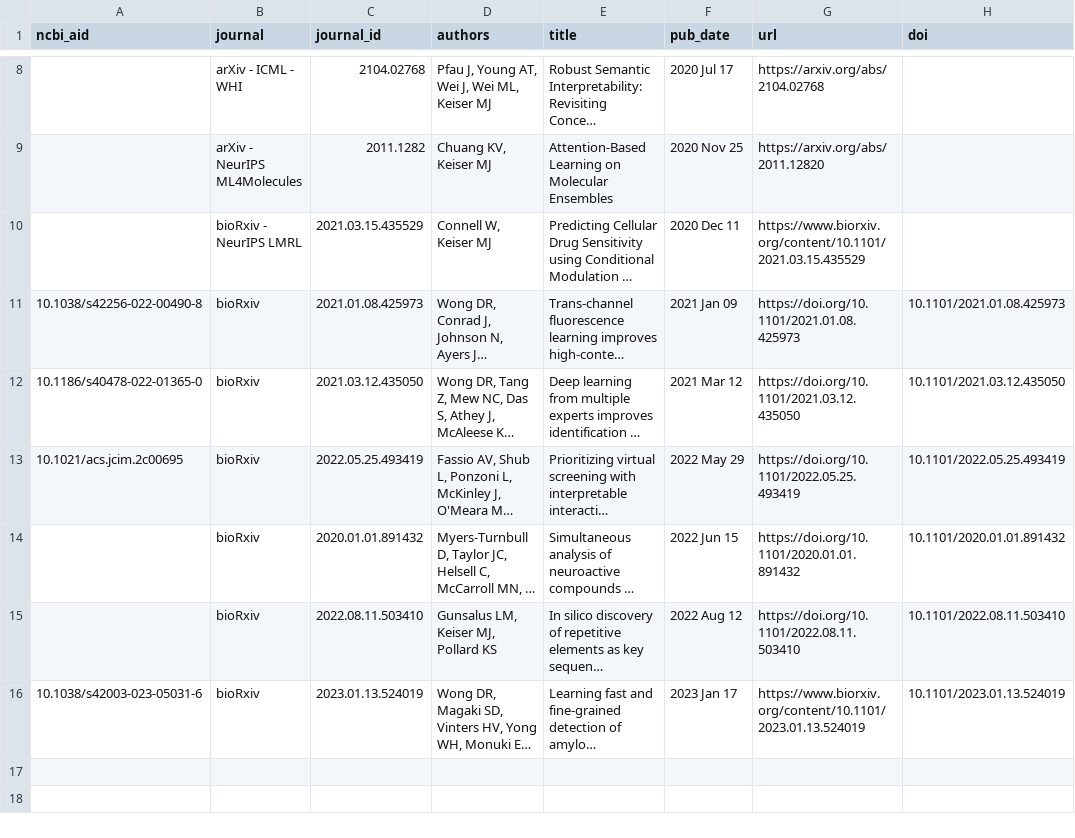
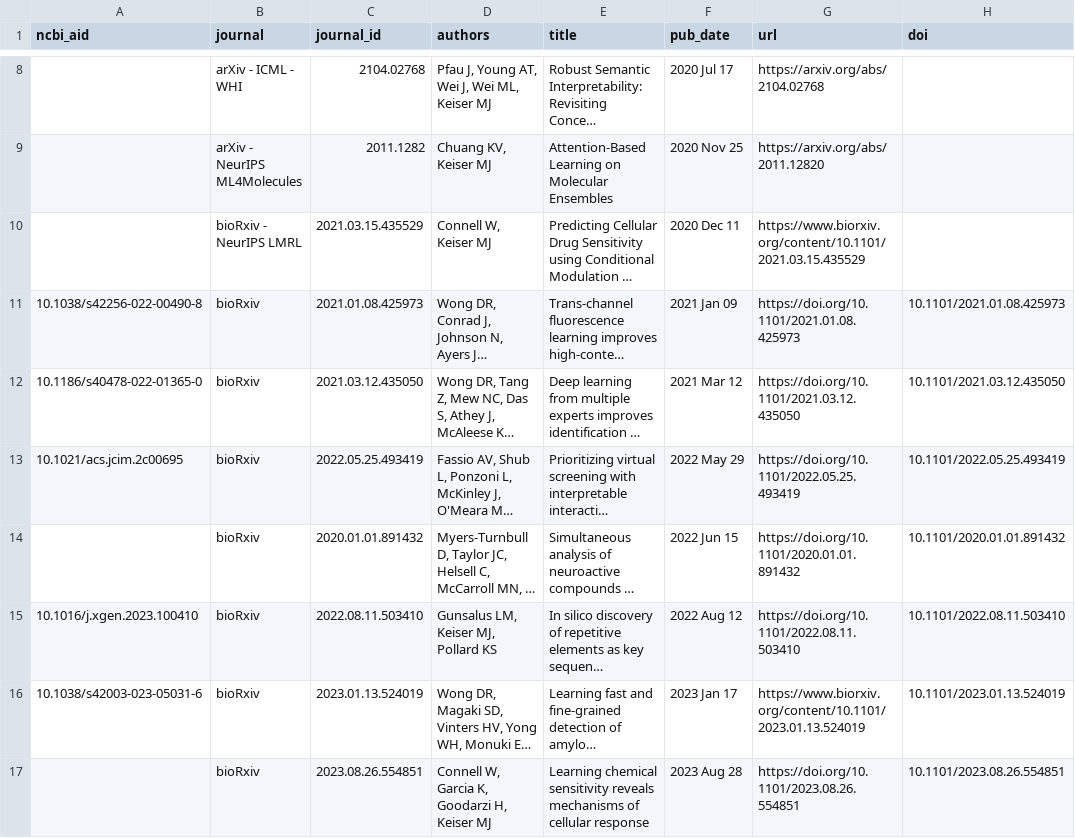
Before and after one commit to keiserlab/keiserlab.github.io, a CSV file: utils/papers/input/preprints.csv, drawn as a sheet; only a part is shown, gaps mark what is left out; long unchanged cells end in …; the diff names each change by its address in the sheet, - before the commit and + after, or states it on an @@ line.

```diff
--- a/utils/papers/input/preprints.csv
+++ b/utils/papers/input/preprints.csv
-A15 (ncbi_aid): (empty)
+A15 (ncbi_aid): 10.1016/j.xgen.2023.100410
+row 17:  | bioRxiv | 2023.08.26.554851 | Connell W, Garcia K, Goodarzi H, Keiser MJ | Learning chemical sensitivity reveals mechanisms of cellular response | 2023 Aug 28 | https://doi.org/10.1101/2023.08.26.554851 | 10.1101/2023.08.26.554851
```
Also changed, not shown: _data/papers.csv, 8 other files.
